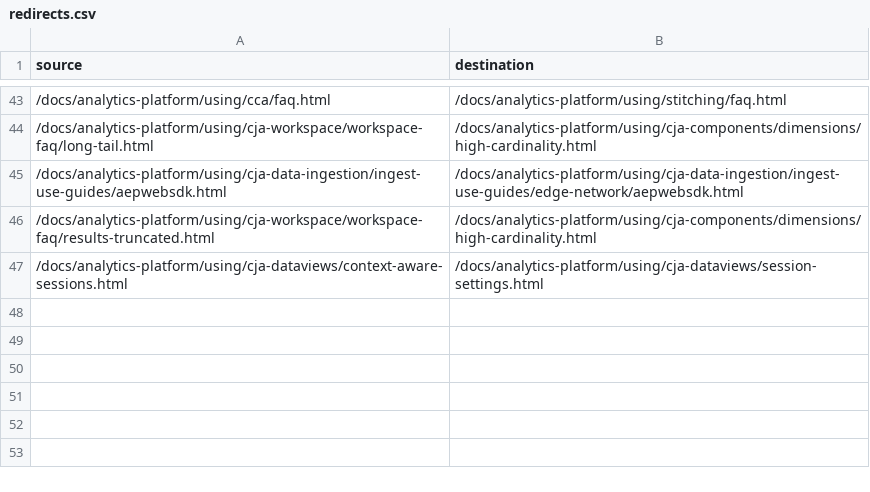
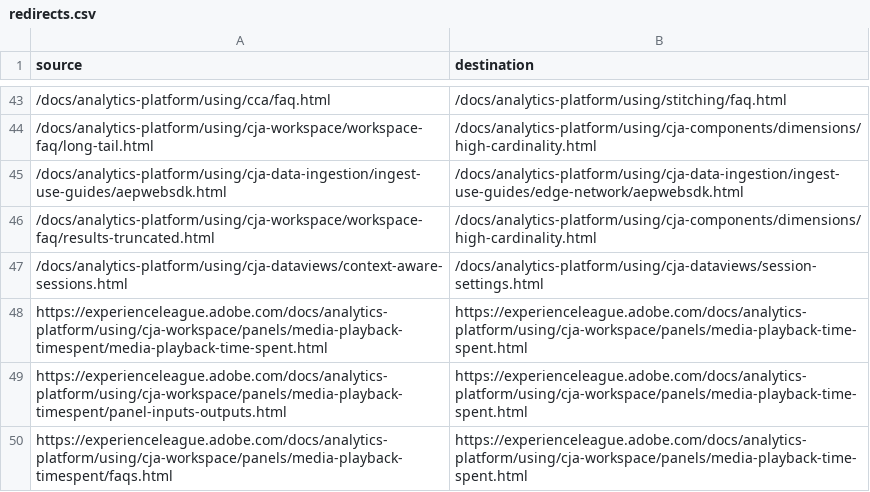
Before and after one commit to AdobeDocs/analytics-platform.it-IT, a CSV file: redirects.csv, drawn as a sheet; only a part is shown, gaps mark what is left out; the diff names each change by its address in the sheet, - before the commit and + after, or states it on an @@ line.

Commit message:
Updating Old File for core commit b7ab205085b38c0d18b721fd2bcb33604fd82eb1

```diff
--- a/redirects.csv
+++ b/redirects.csv
+row 48: https://experienceleague.adobe.com/docs/analytics-platform/using/cja-workspace/panels/media-playback-timespent/media-playback-time-spent.html | https://experienceleague.adobe.com/docs/analytics-platform/using/cja-workspace/panels/media-playback-time-spent.html
+row 49: https://experienceleague.adobe.com/docs/analytics-platform/using/cja-workspace/panels/media-playback-timespent/panel-inputs-outputs.html | https://experienceleague.adobe.com/docs/analytics-platform/using/cja-workspace/panels/media-playback-time-spent.html
+row 50: https://experienceleague.adobe.com/docs/analytics-platform/using/cja-workspace/panels/media-playback-timespent/faqs.html | https://experienceleague.adobe.com/docs/analytics-platform/using/cja-workspace/panels/media-playback-time-spent.html
```
